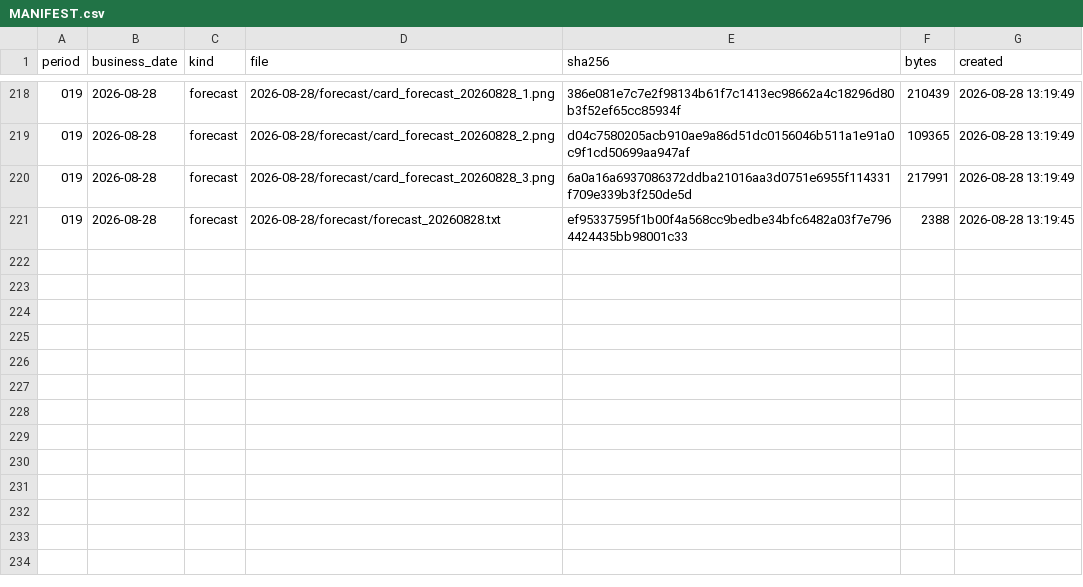
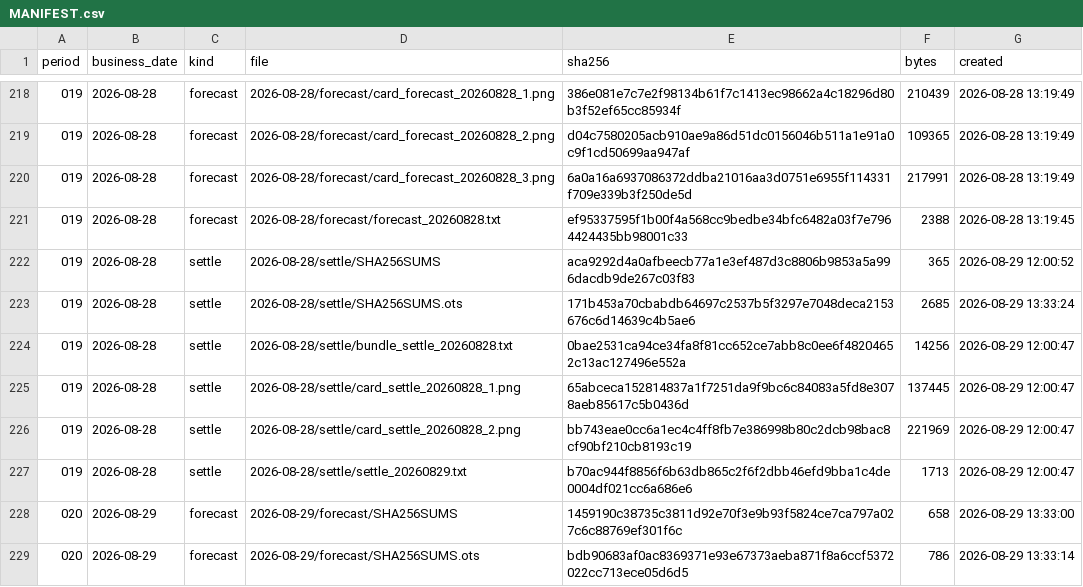
Before and after one commit to yuxiaotao721/yangbenwai-archive, a CSV file: MANIFEST.csv, drawn as a sheet; only a part is shown, gaps mark what is left out; the diff covers the shown part only; the diff names each change by its address in the sheet, - before the commit and + after, or states it on an @@ line.

```diff
--- a/MANIFEST.csv
+++ b/MANIFEST.csv
+row 222: 019 | 2026-08-28 | settle | 2026-08-28/settle/SHA256SUMS | aca9292d4a0afbeecb77a1e3ef487d3c8806b9853a5a996dacdb9de267c03f83 | 365 | 2026-08-29 12:00:52
+row 223: 019 | 2026-08-28 | settle | 2026-08-28/settle/SHA256SUMS.ots | 171b453a70cbabdb64697c2537b5f3297e7048deca2153676c6d14639c4b5ae6 | 2685 | 2026-08-29 13:33:24
+row 224: 019 | 2026-08-28 | settle | 2026-08-28/settle/bundle_settle_20260828.txt | 0bae2531ca94ce34fa8f81cc652ce7abb8c0ee6f48204652c13ac127496e552a | 14256 | 2026-08-29 12:00:47
+row 225: 019 | 2026-08-28 | settle | 2026-08-28/settle/card_settle_20260828_1.png | 65abceca152814837a1f7251da9f9bc6c84083a5fd8e3078aeb85617c5b0436d | 137445 | 2026-08-29 12:00:47
+row 226: 019 | 2026-08-28 | settle | 2026-08-28/settle/card_settle_20260828_2.png | bb743eae0cc6a1ec4c4ff8fb7e386998b80c2dcb98bac8cf90bf210cb8193c19 | 221969 | 2026-08-29 12:00:47
+row 227: 019 | 2026-08-28 | settle | 2026-08-28/settle/settle_20260829.txt | b70ac944f8856f6b63db865c2f6f2dbb46efd9bba1c4de0004df021cc6a686e6 | 1713 | 2026-08-29 12:00:47
+row 228: 020 | 2026-08-29 | forecast | 2026-08-29/forecast/SHA256SUMS | 1459190c38735c3811d92e70f3e9b93f5824ce7ca797a027c6c88769ef301f6c | 658 | 2026-08-29 13:33:00
+row 229: 020 | 2026-08-29 | forecast | 2026-08-29/forecast/SHA256SUMS.ots | bdb90683af0ac8369371e93e67373aeba871f8a6ccf5372022cc713ece05d6d5 | 786 | 2026-08-29 13:33:14
```
Also changed, not shown: 7 added rows and 6 edited cells elsewhere in this file, 17 other files.
